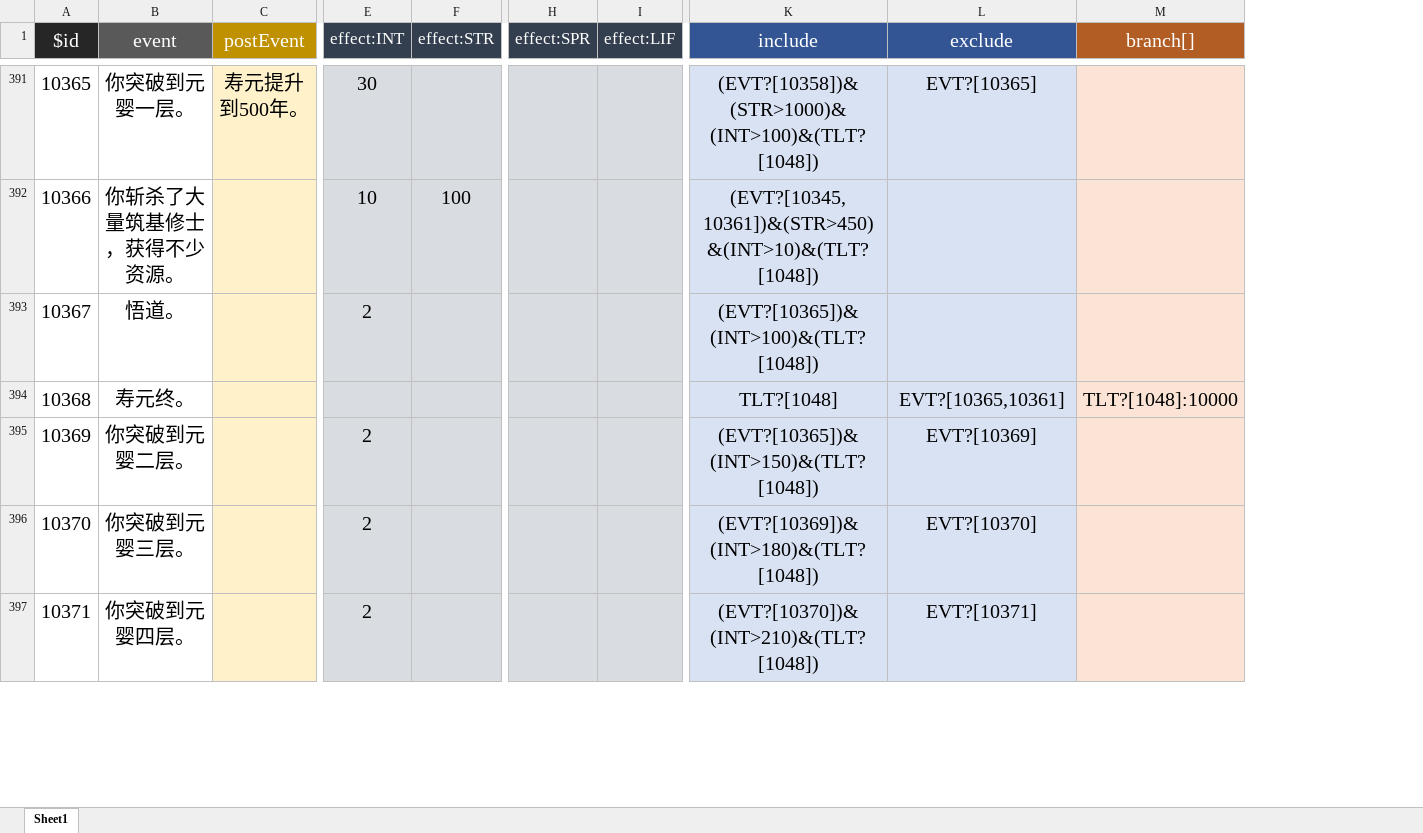
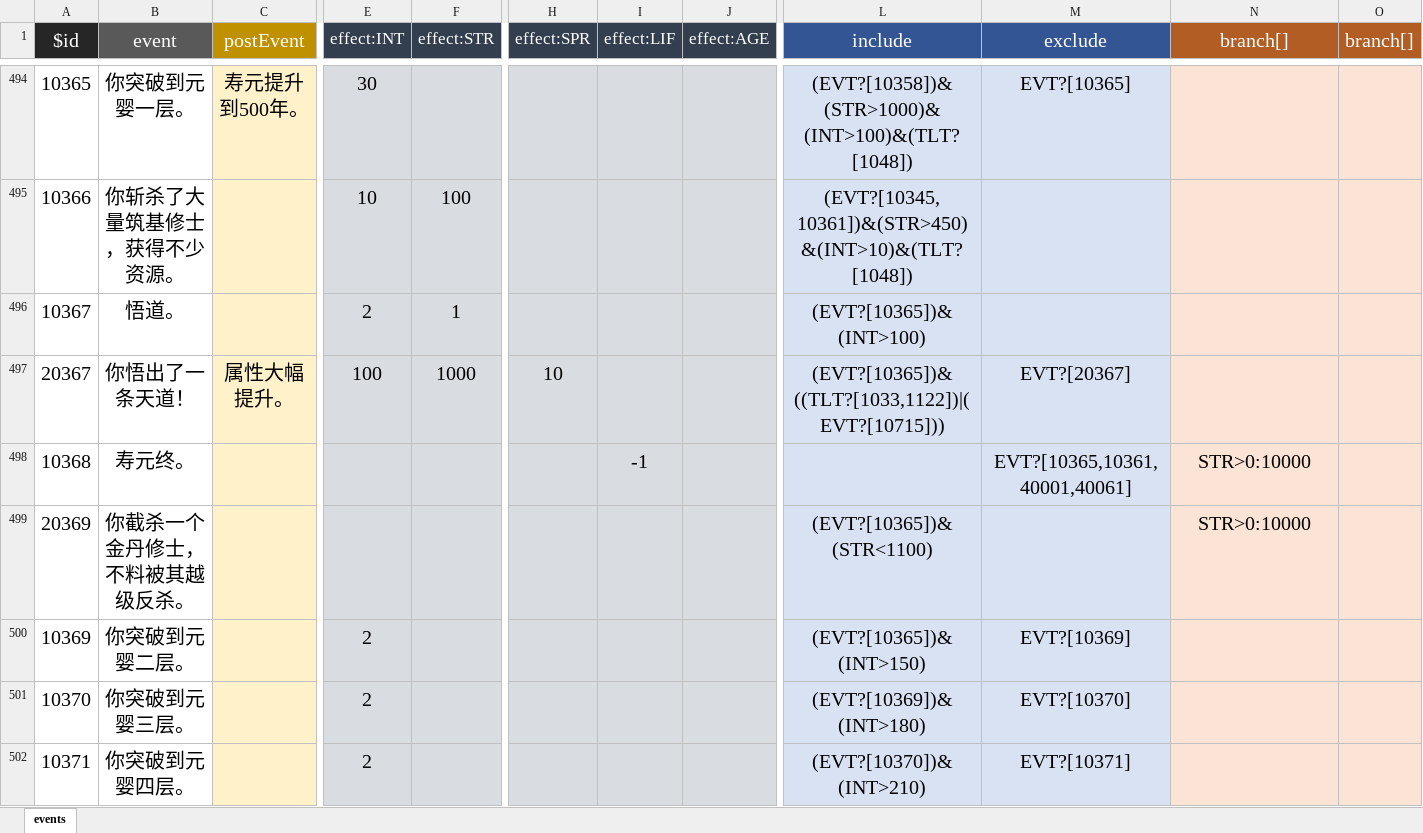
Before and after one commit to SeTube/LifeRestart, an Excel workbook: 1/data/events.xlsx, sheet events, drawn as a sheet; only a part is shown, gaps mark what is left out; values as stored, in another font and other column widths than the file's, no borders; addresses are those after the commit; rows hold the shown columns only; the diff covers the shown part only; the diff names each change by its address in the sheet, - before the commit and + after, or states it on an @@ line.

```diff
--- a/1/data/events.xlsx (sheet events)
+++ b/1/data/events.xlsx (sheet events)
-sheet tab: Sheet1
+sheet tab: events
+column J (effect:AGE), empty
+column O (branch[]), empty
-F496 (effect:STR): (empty)
+F496 (effect:STR): 1
-L496 (include): (EVT?[10365])&(INT>100)&(TLT?[1048])
+L496 (include): (EVT?[10365])&(INT>100)
+row 497: 20367 | 你悟出了一条天道！ | 属性大幅提升。 | 100 | 1000 | 10 |  |  | (EVT?[10365])&((TLT?[1033,1122])|(EVT?[10715])) | EVT?[20367]
-I498 (effect:LIF): (empty)
+I498 (effect:LIF): -1
-L498 (include): TLT?[1048]
+L498 (include): (empty)
-M498 (exclude): EVT?[10365,10361]
+M498 (exclude): EVT?[10365,10361,40001,40061]
-N498 (branch[]): TLT?[1048]:10000
+N498 (branch[]): STR>0:10000
+row 499: 20369 | 你截杀一个金丹修士，不料被其越级反杀。 |  |  |  |  |  |  | (EVT?[10365])&(STR<1100) |  | STR>0:10000
-L500 (include): (EVT?[10365])&(INT>150)&(TLT?[1048])
+L500 (include): (EVT?[10365])&(INT>150)
-L501 (include): (EVT?[10369])&(INT>180)&(TLT?[1048])
+L501 (include): (EVT?[10369])&(INT>180)
-L502 (include): (EVT?[10370])&(INT>210)&(TLT?[1048])
+L502 (include): (EVT?[10370])&(INT>210)
```
Also changed, not shown: 155 added rows and 187 edited cells elsewhere in this sheet, 1/data/age.xlsx, 1/data/talents.xlsx, 39 other files.
